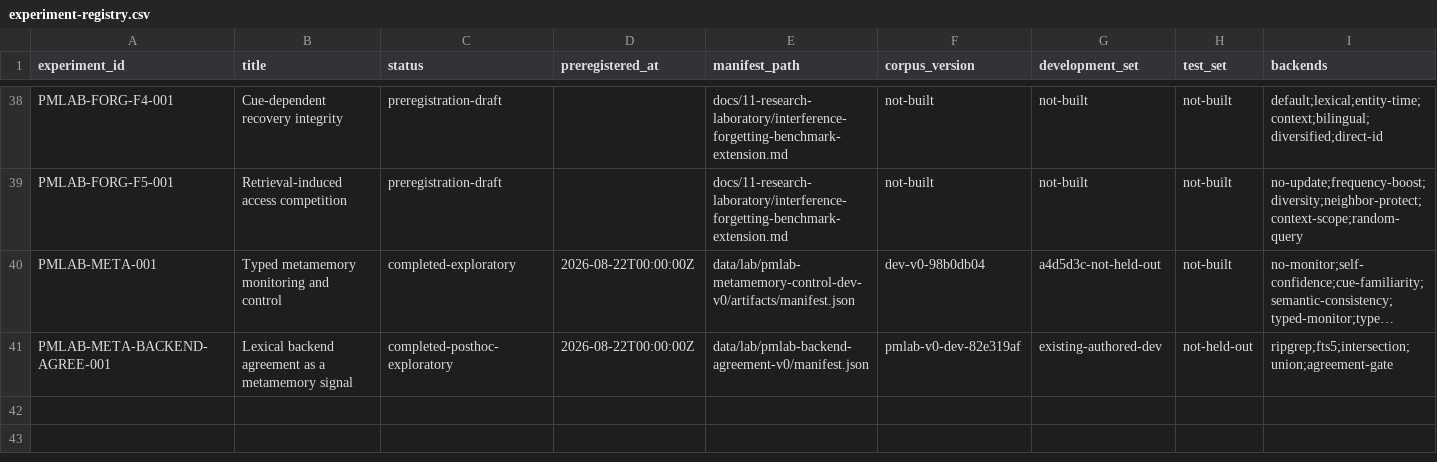
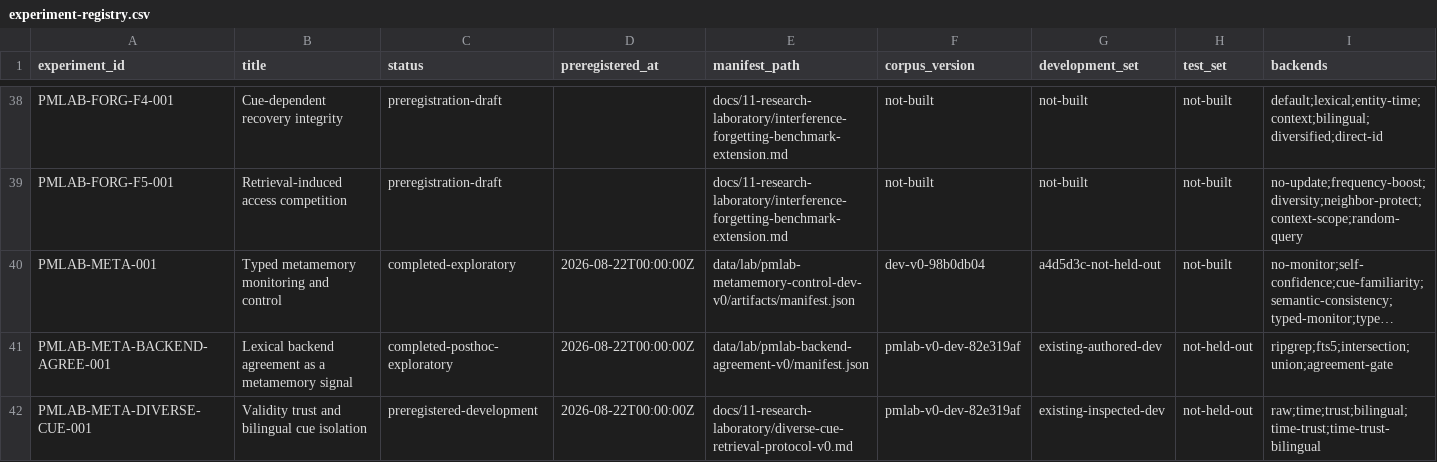
Before and after one commit to krapcys1-maker/adaptive-agent-memory-research, a CSV file: data/lab/experiment-registry.csv, drawn as a sheet; only a part is shown, gaps mark what is left out; long unchanged cells end in …; rows hold the shown columns only; the diff names each change by its address in the sheet, - before the commit and + after, or states it on an @@ line.

Commit message:
Freeze diverse cue retrieval protocol

```diff
--- a/data/lab/experiment-registry.csv
+++ b/data/lab/experiment-registry.csv
+row 42: PMLAB-META-DIVERSE-CUE-001 | Validity trust and bilingual cue isolation | preregistered-development | 2026-08-22T00:00:00Z | docs/11-research-laboratory/diverse-cue-retrieval-protocol-v0.md | pmlab-v0-dev-82e319af | existing-inspected-dev | not-held-out | raw;time;trust;bilingual;time-trust;time-trust-bilingual
```
Also changed, not shown: 5 other files.
